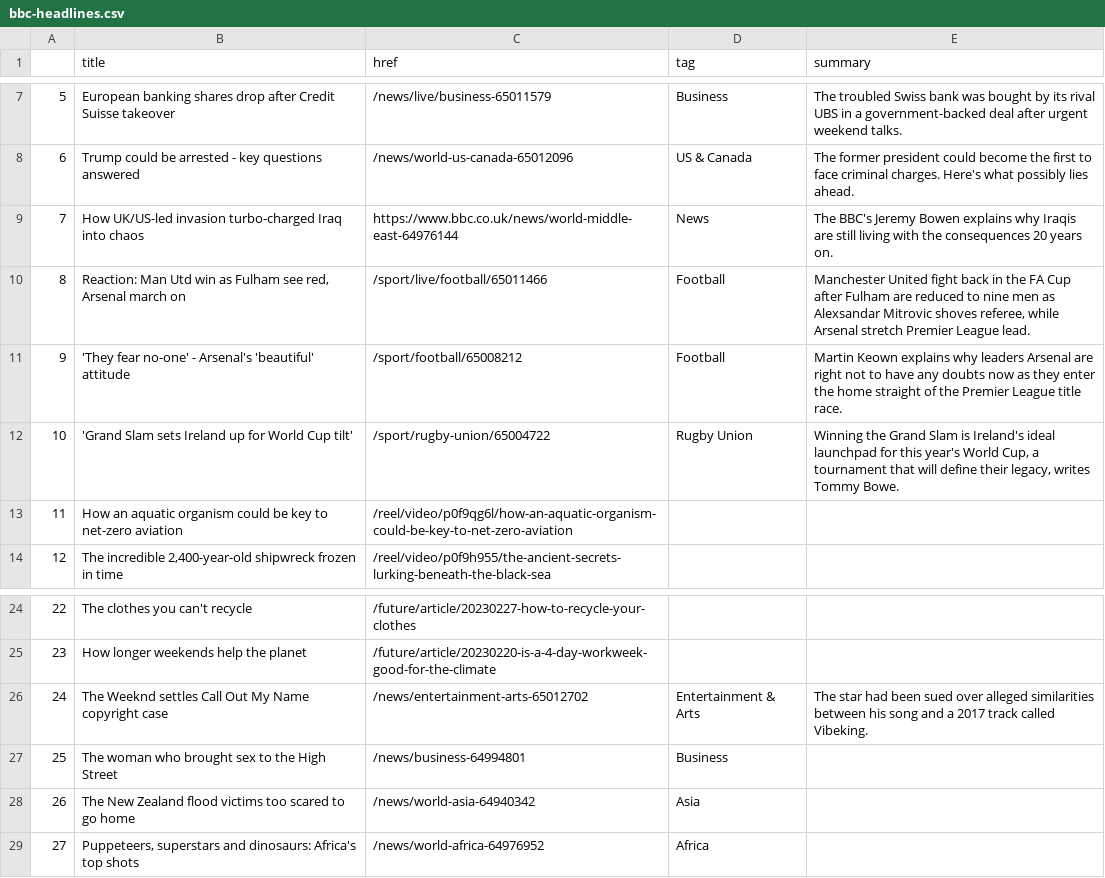
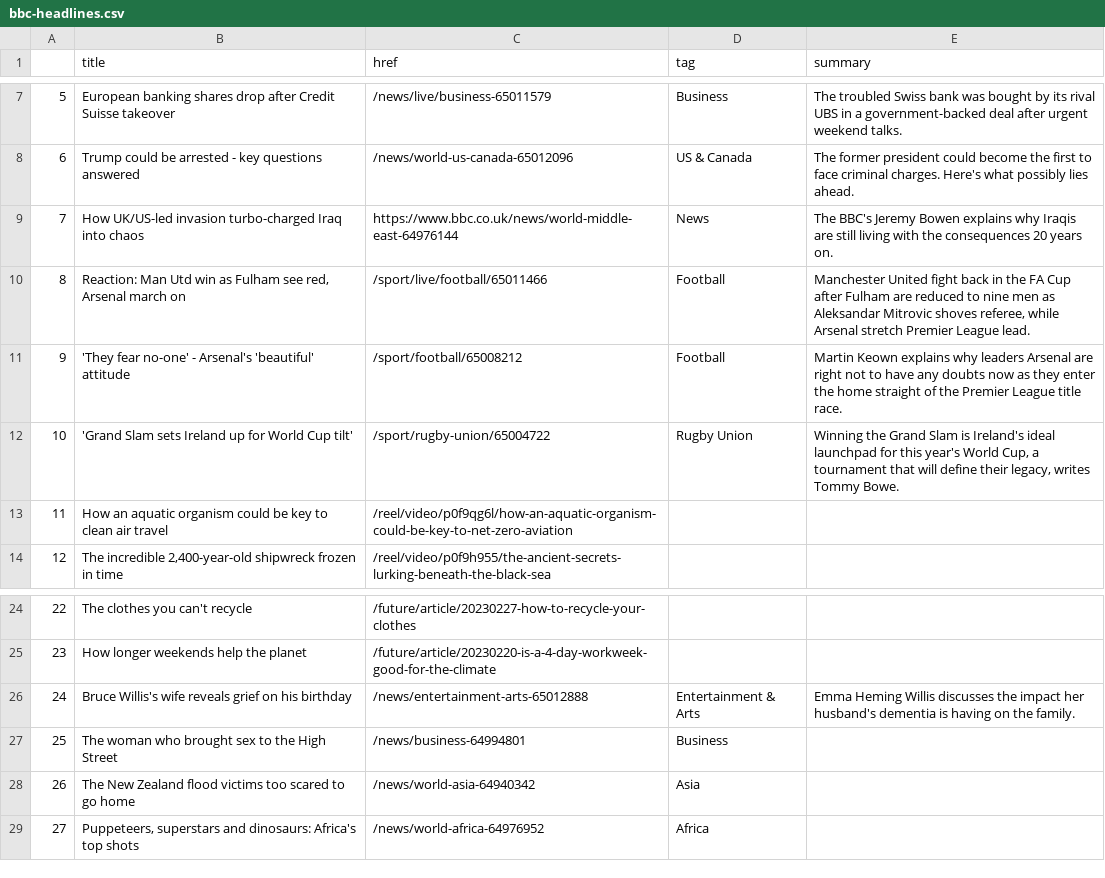
Before and after one commit to jjomalley/Auto-Scraper, a CSV file: bbc-headlines.csv, drawn as a sheet; only a part is shown, gaps mark what is left out.

```diff
--- a/bbc-headlines.csv
+++ b/bbc-headlines.csv
@@ -9,6 +9,6 @@
 7,How UK/US-led invasion turbo-charged Iraq into chaos,https://www.bbc.co.uk/news/world-middle-east-64976144,News,The BBC's Jeremy Bowen explains why Iraqis are still living with the consequences 20 years on.
-8,"Reaction: Man Utd win as Fulham see red, Arsenal march on",/sport/live/football/65011466,Football,"Manchester United fight back in the FA Cup after Fulham are reduced to nine men as Alexsandar Mitrovic shoves referee, while Arsenal stretch Premier League lead."
+8,"Reaction: Man Utd win as Fulham see red, Arsenal march on",/sport/live/football/65011466,Football,"Manchester United fight back in the FA Cup after Fulham are reduced to nine men as Aleksandar Mitrovic shoves referee, while Arsenal stretch Premier League lead."
 9,'They fear no-one' - Arsenal's 'beautiful' attitude,/sport/football/65008212,Football,Martin Keown explains why leaders Arsenal are right not to have any doubts now as they enter the home straight of the Premier League title race.
 10,'Grand Slam sets Ireland up for World Cup tilt',/sport/rugby-union/65004722,Rugby Union,"Winning the Grand Slam is Ireland's ideal launchpad for this year's World Cup, a tournament that will define their legacy, writes Tommy Bowe."
-11,How an aquatic organism could be key to net-zero aviation,/reel/video/p0f9qg6l/how-an-aquatic-organism-could-be-key-to-net-zero-aviation,,
+11,How an aquatic organism could be key to clean air travel,/reel/video/p0f9qg6l/how-an-aquatic-organism-could-be-key-to-net-zero-aviation,,
 12,"The incredible 2,400-year-old shipwreck frozen in time",/reel/video/p0f9h955/the-ancient-secrets-lurking-beneath-the-black-sea,,
@@ -25,3 +25,3 @@
 23,How longer weekends help the planet,/future/article/20230220-is-a-4-day-workweek-good-for-the-climate,,
-24,The Weeknd settles Call Out My Name copyright case,/news/entertainment-arts-65012702,Entertainment & Arts,The star had been sued over alleged similarities between his song and a 2017 track called Vibeking.
+24,Bruce Willis's wife reveals grief on his birthday,/news/entertainment-arts-65012888,Entertainment & Arts,Emma Heming Willis discusses the impact her husband's dementia is having on the family.
 25,The woman who brought sex to the High Street,/news/business-64994801,Business,
```
